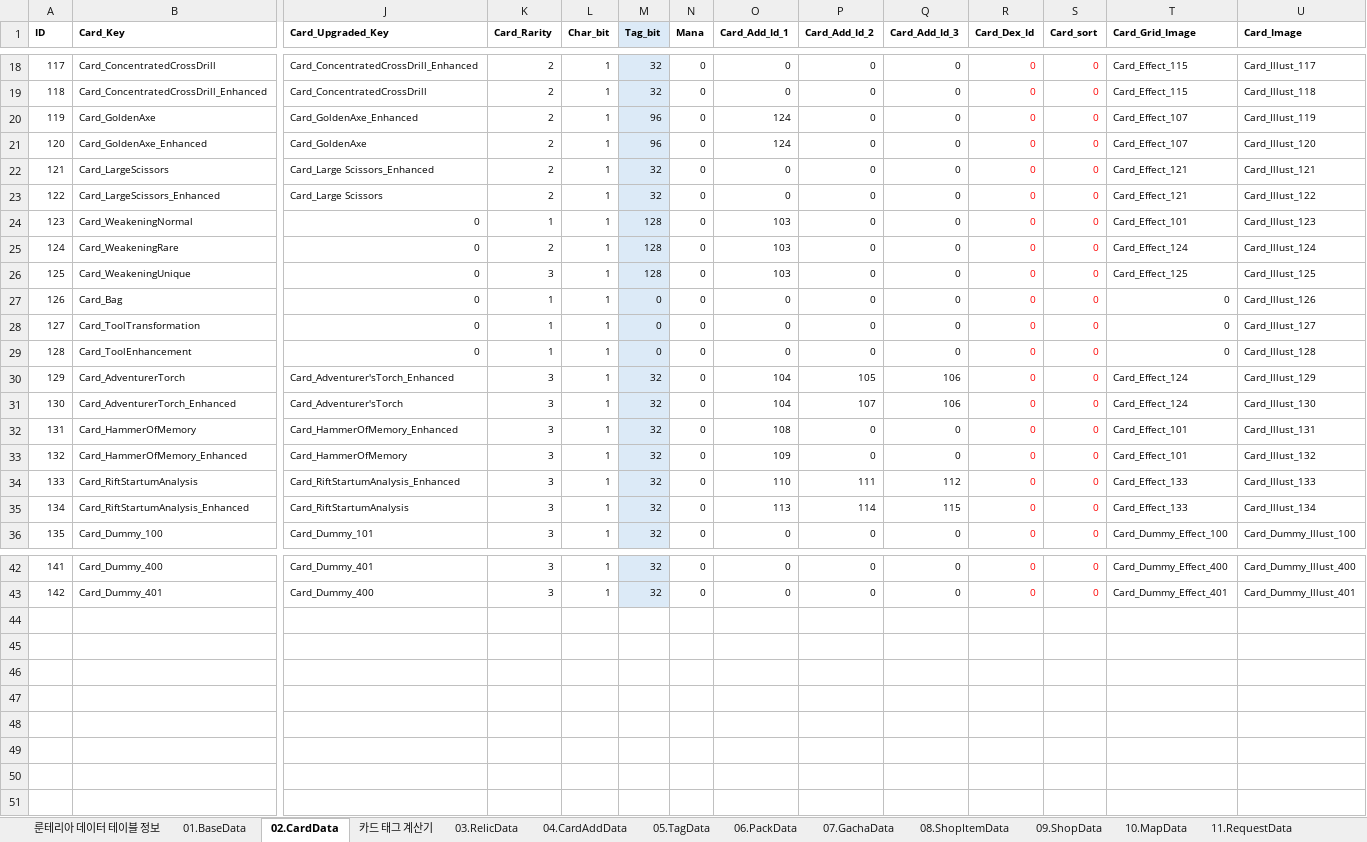
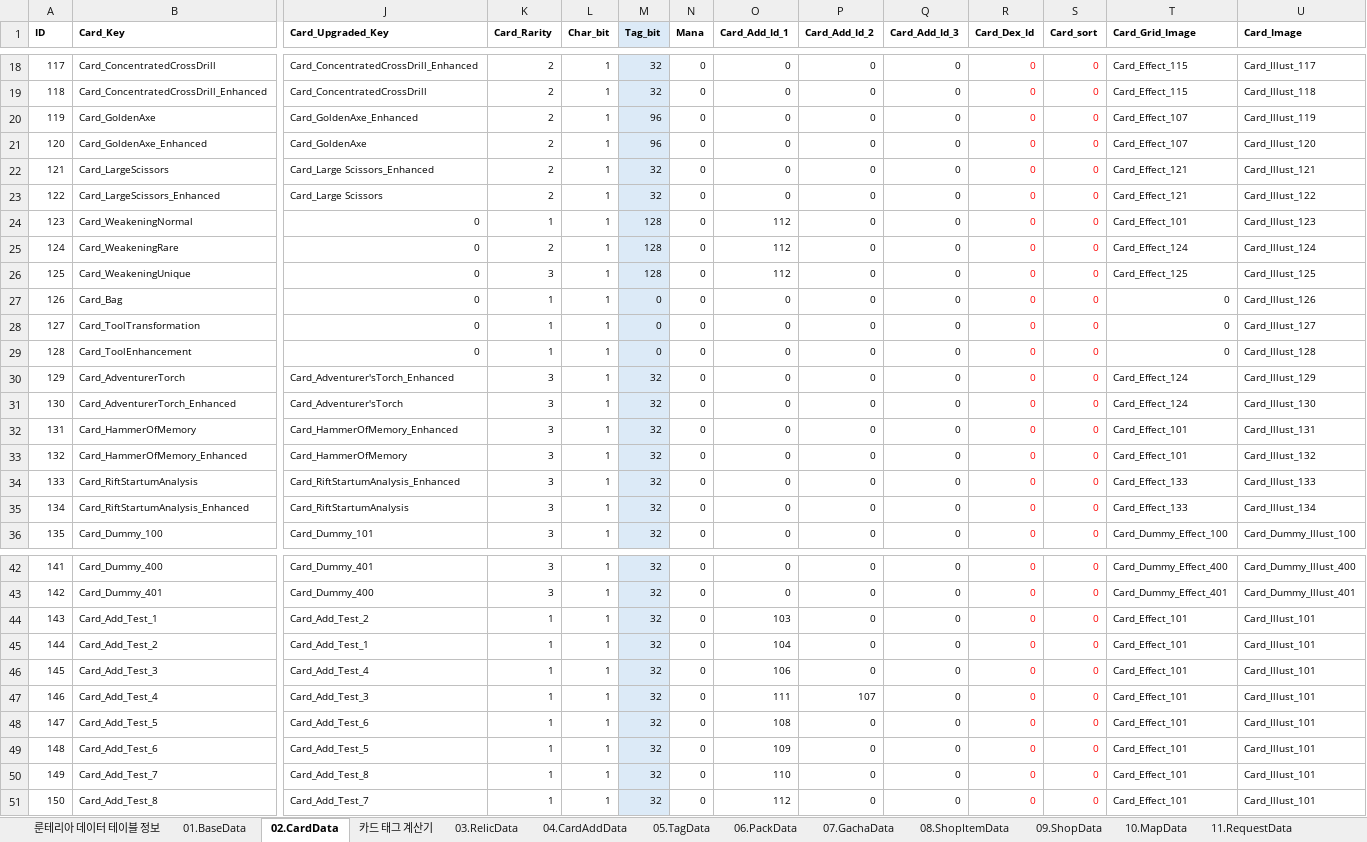
Before and after one commit to kauthor/FluffyDisdog, an Excel workbook: Plan/Table/룬테리아 데이터 테이블.xlsm, sheet 02.CardData, drawn as a sheet; only a part is shown, gaps mark what is left out; values as stored, in another font and other column widths than the file's, no borders; rows hold the shown columns only; the diff covers the shown part only; the diff names each change by its address in the sheet, - before the commit and + after, or states it on an @@ line.

```diff
--- a/Plan/Table/룬테리아 데이터 테이블.xlsm (sheet 02.CardData)
+++ b/Plan/Table/룬테리아 데이터 테이블.xlsm (sheet 02.CardData)
-O20:O21 (Card_Add_Id_1): 124
+O20:O21 (Card_Add_Id_1): 0
-O24:O26 (Card_Add_Id_1): 103
+O24:O26 (Card_Add_Id_1): 112
-O30:O31 (Card_Add_Id_1): 104
+O30:O31 (Card_Add_Id_1): 0
-P30 (Card_Add_Id_2): 105
+P30 (Card_Add_Id_2): 0
-Q30:Q31 (Card_Add_Id_3): 106
+Q30:Q31 (Card_Add_Id_3): 0
-P31 (Card_Add_Id_2): 107
+P31 (Card_Add_Id_2): 0
-O32 (Card_Add_Id_1): 108
+O32 (Card_Add_Id_1): 0
-O33 (Card_Add_Id_1): 109
+O33 (Card_Add_Id_1): 0
-O34 (Card_Add_Id_1): 110
+O34 (Card_Add_Id_1): 0
-P34 (Card_Add_Id_2): 111
+P34 (Card_Add_Id_2): 0
-Q34 (Card_Add_Id_3): 112
+Q34 (Card_Add_Id_3): 0
-O35 (Card_Add_Id_1): 113
+O35 (Card_Add_Id_1): 0
-P35 (Card_Add_Id_2): 114
+P35 (Card_Add_Id_2): 0
-Q35 (Card_Add_Id_3): 115
+Q35 (Card_Add_Id_3): 0
+row 44: 143 | Card_Add_Test_1 | Card_Add_Test_2 | 1 | 1 | 32 | 0 | 103 | 0 | 0 | 0 | 0 | Card_Effect_101 | Card_Illust_101
+row 45: 144 | Card_Add_Test_2 | Card_Add_Test_1 | 1 | 1 | 32 | 0 | 104 | 0 | 0 | 0 | 0 | Card_Effect_101 | Card_Illust_101
+row 46: 145 | Card_Add_Test_3 | Card_Add_Test_4 | 1 | 1 | 32 | 0 | 106 | 0 | 0 | 0 | 0 | Card_Effect_101 | Card_Illust_101
+row 47: 146 | Card_Add_Test_4 | Card_Add_Test_3 | 1 | 1 | 32 | 0 | 111 | 107 | 0 | 0 | 0 | Card_Effect_101 | Card_Illust_101
+row 48: 147 | Card_Add_Test_5 | Card_Add_Test_6 | 1 | 1 | 32 | 0 | 108 | 0 | 0 | 0 | 0 | Card_Effect_101 | Card_Illust_101
+row 49: 148 | Card_Add_Test_6 | Card_Add_Test_5 | 1 | 1 | 32 | 0 | 109 | 0 | 0 | 0 | 0 | Card_Effect_101 | Card_Illust_101
+row 50: 149 | Card_Add_Test_7 | Card_Add_Test_8 | 1 | 1 | 32 | 0 | 110 | 0 | 0 | 0 | 0 | Card_Effect_101 | Card_Illust_101
+row 51: 150 | Card_Add_Test_8 | Card_Add_Test_7 | 1 | 1 | 32 | 0 | 112 | 0 | 0 | 0 | 0 | Card_Effect_101 | Card_Illust_101
```
Also changed, not shown: 5 edited cells elsewhere in this sheet, sheet 04.CardAddData, Plan/Table/0.로케일 테이블.xlsm, Plan/Table/LiveData/00.LocaleData.xlsx, 4 other files.
